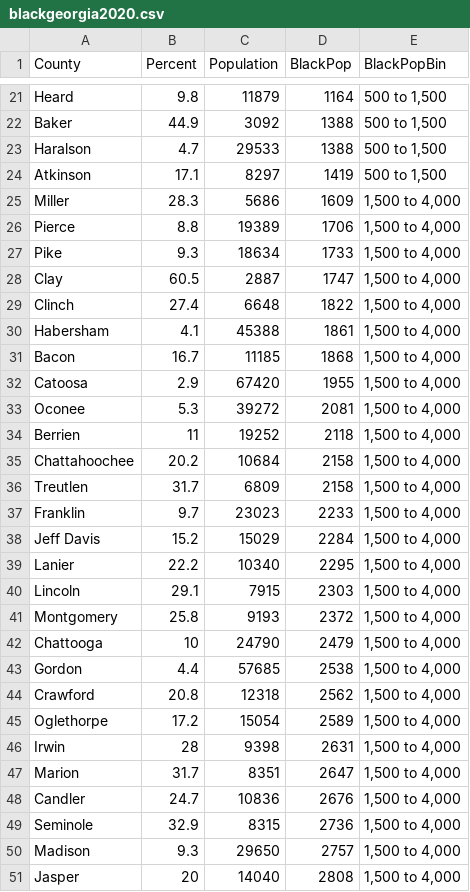
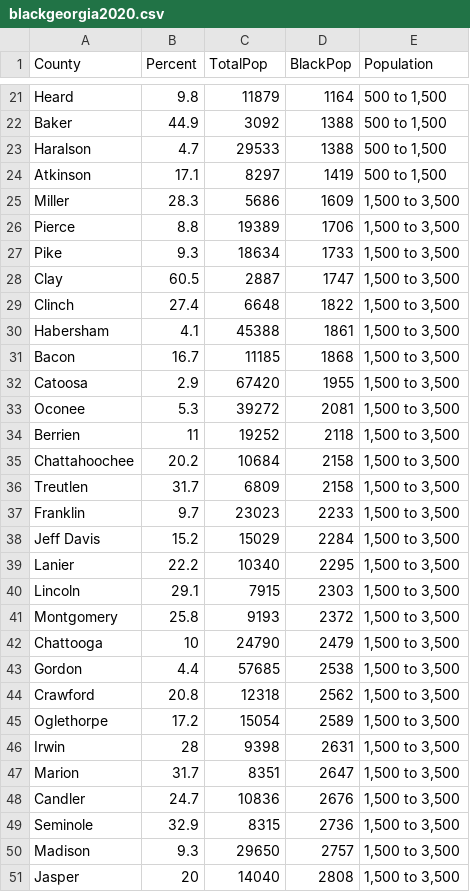
Before and after one commit to m1ngle/GACounty, a CSV file: blackgeorgia2020.csv, drawn as a sheet; only a part is shown, gaps mark what is left out; the diff covers the shown part only.

```diff
--- a/blackgeorgia2020.csv
+++ b/blackgeorgia2020.csv
@@ -1 +1 @@
-County,Percent,Population,BlackPop,BlackPopBin
+County,Percent,TotalPop,BlackPop,Population
@@ -24,28 +24,28 @@ Haralson,4.7,29533,1388,"500 to 1,500"
 Atkinson,17.1,8297,1419,"500 to 1,500"
-Miller,28.3,5686,1609,"1,500 to 4,000"
-Pierce,8.8,19389,1706,"1,500 to 4,000"
-Pike,9.3,18634,1733,"1,500 to 4,000"
-Clay,60.5,2887,1747,"1,500 to 4,000"
-Clinch,27.4,6648,1822,"1,500 to 4,000"
-Habersham,4.1,45388,1861,"1,500 to 4,000"
-Bacon,16.7,11185,1868,"1,500 to 4,000"
-Catoosa,2.9,67420,1955,"1,500 to 4,000"
-Oconee,5.3,39272,2081,"1,500 to 4,000"
-Berrien,11,19252,2118,"1,500 to 4,000"
-Chattahoochee,20.2,10684,2158,"1,500 to 4,000"
-Treutlen,31.7,6809,2158,"1,500 to 4,000"
-Franklin,9.7,23023,2233,"1,500 to 4,000"
-Jeff Davis,15.2,15029,2284,"1,500 to 4,000"
-Lanier,22.2,10340,2295,"1,500 to 4,000"
-Lincoln,29.1,7915,2303,"1,500 to 4,000"
-Montgomery,25.8,9193,2372,"1,500 to 4,000"
-Chattooga,10,24790,2479,"1,500 to 4,000"
-Gordon,4.4,57685,2538,"1,500 to 4,000"
-Crawford,20.8,12318,2562,"1,500 to 4,000"
-Oglethorpe,17.2,15054,2589,"1,500 to 4,000"
-Irwin,28,9398,2631,"1,500 to 4,000"
-Marion,31.7,8351,2647,"1,500 to 4,000"
-Candler,24.7,10836,2676,"1,500 to 4,000"
-Seminole,32.9,8315,2736,"1,500 to 4,000"
-Madison,9.3,29650,2757,"1,500 to 4,000"
-Jasper,20,14040,2808,"1,500 to 4,000"
+Miller,28.3,5686,1609,"1,500 to 3,500"
+Pierce,8.8,19389,1706,"1,500 to 3,500"
+Pike,9.3,18634,1733,"1,500 to 3,500"
+Clay,60.5,2887,1747,"1,500 to 3,500"
+Clinch,27.4,6648,1822,"1,500 to 3,500"
+Habersham,4.1,45388,1861,"1,500 to 3,500"
+Bacon,16.7,11185,1868,"1,500 to 3,500"
+Catoosa,2.9,67420,1955,"1,500 to 3,500"
+Oconee,5.3,39272,2081,"1,500 to 3,500"
+Berrien,11,19252,2118,"1,500 to 3,500"
+Chattahoochee,20.2,10684,2158,"1,500 to 3,500"
+Treutlen,31.7,6809,2158,"1,500 to 3,500"
+Franklin,9.7,23023,2233,"1,500 to 3,500"
+Jeff Davis,15.2,15029,2284,"1,500 to 3,500"
+Lanier,22.2,10340,2295,"1,500 to 3,500"
+Lincoln,29.1,7915,2303,"1,500 to 3,500"
+Montgomery,25.8,9193,2372,"1,500 to 3,500"
+Chattooga,10,24790,2479,"1,500 to 3,500"
+Gordon,4.4,57685,2538,"1,500 to 3,500"
+Crawford,20.8,12318,2562,"1,500 to 3,500"
+Oglethorpe,17.2,15054,2589,"1,500 to 3,500"
+Irwin,28,9398,2631,"1,500 to 3,500"
+Marion,31.7,8351,2647,"1,500 to 3,500"
+Candler,24.7,10836,2676,"1,500 to 3,500"
+Seminole,32.9,8315,2736,"1,500 to 3,500"
+Madison,9.3,29650,2757,"1,500 to 3,500"
+Jasper,20,14040,2808,"1,500 to 3,500"
```
Also changed, not shown: 120 edited cells elsewhere in this file, 1 other file.
